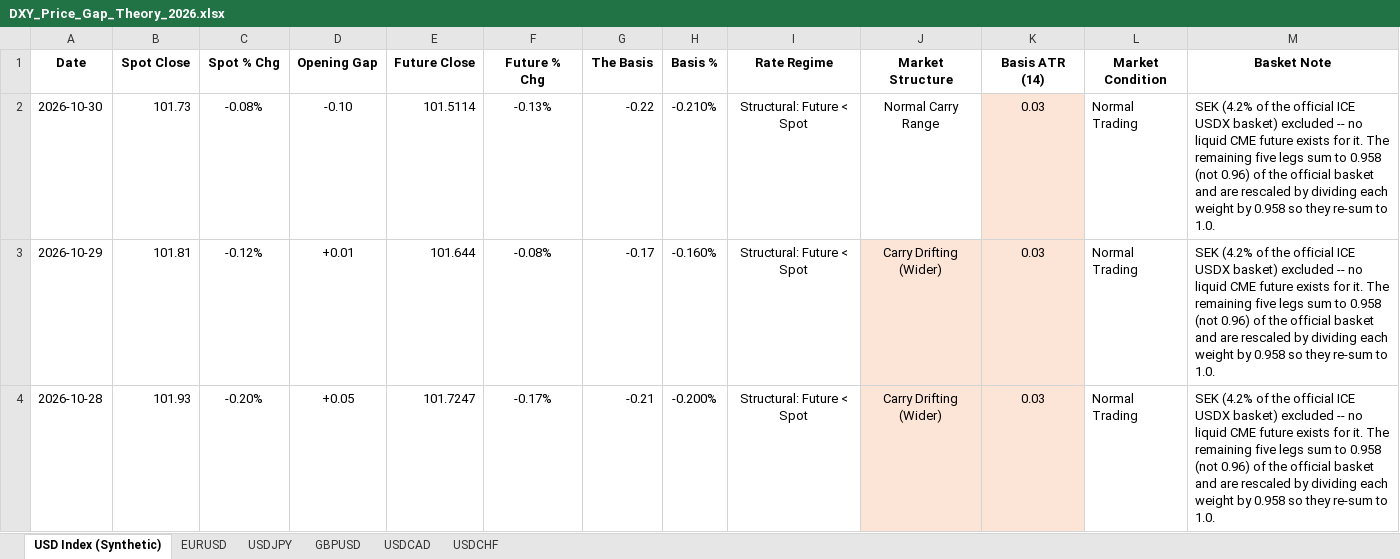
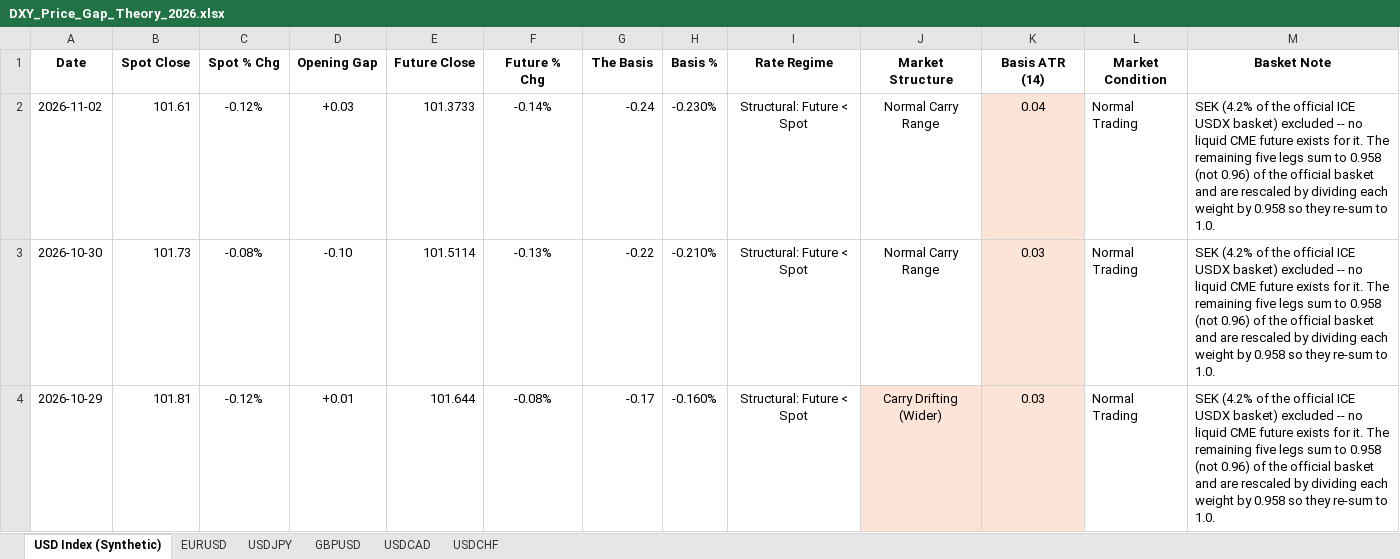
Before and after one commit to Jamesssurfer/DXYSpotvsFuture, an Excel workbook: DXY_Price_Gap_Theory_2026.xlsx, sheet USD Index (Synthetic), drawn as a sheet; only a part is shown; the shorter side is filled out with more unchanged rows; values as stored, in another font and other column widths than the file's, no borders; the diff names each change by its address in the sheet, - before the commit and + after, or states it on an @@ line.

```diff
--- a/DXY_Price_Gap_Theory_2026.xlsx (sheet USD Index (Synthetic))
+++ b/DXY_Price_Gap_Theory_2026.xlsx (sheet USD Index (Synthetic))
+row 2: 2026-11-02 | 101.61 | -0.12% | +0.03 | 101.3733 | -0.14% | -0.24 | -0.230% | Structural: Future < Spot | Normal Carry Range | 0.04 | Normal Trading | SEK (4.2% of the official ICE USDX basket) excluded -- no liquid CME future exists for it. The remaining five legs sum to 0.958 (not 0.96) of the official basket and are rescaled by dividing each weight by 0.958 so they re-sum to 1.0.
```
Also changed, not shown: sheet USDCAD, sheet EURUSD, sheet GBPUSD, sheet USDCHF, sheet USDJPY.
